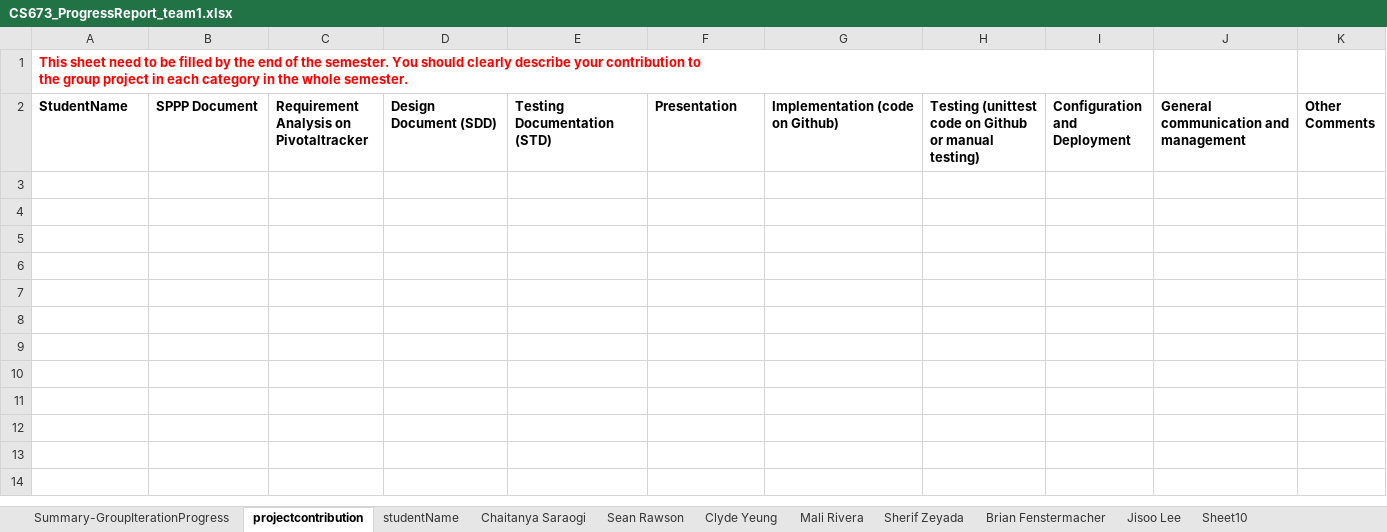
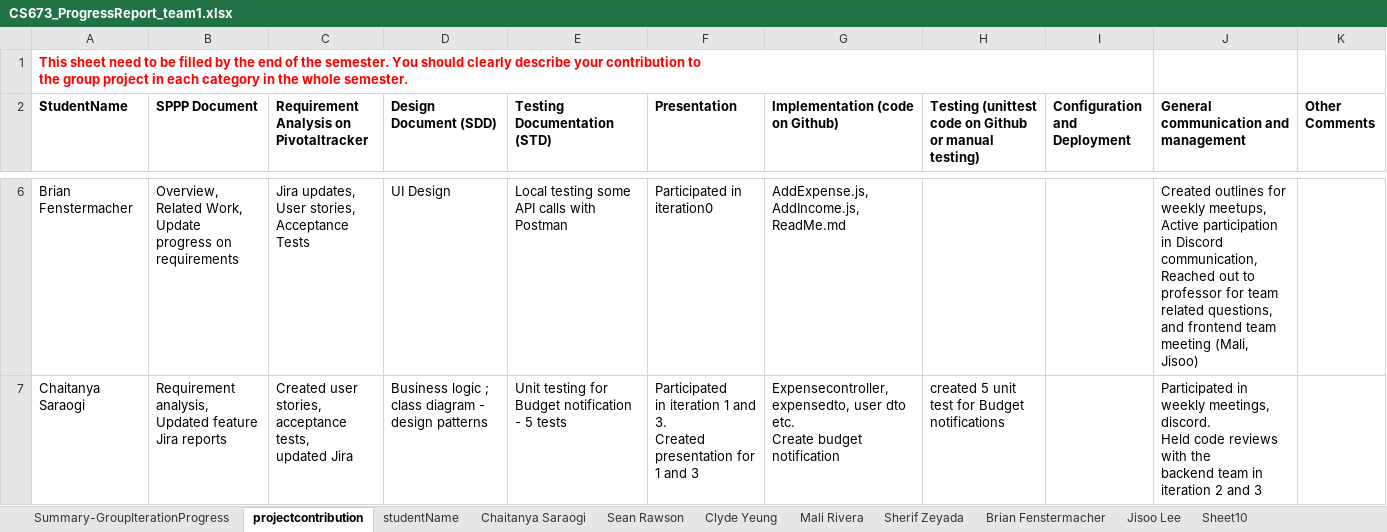
Before and after one commit to BUMETCS673/project-team-1, an Excel workbook: doc/CS673_ProgressReport_team1.xlsx, sheet projectcontribution, drawn as a sheet; only a part is shown, gaps mark what is left out; values as stored, in another font and other column widths than the file's, no borders; charts and pictures not drawn; ↵ is a line break in a cell; the diff covers the shown part only; the diff names each change by its address in the sheet, - before the commit and + after, or states it on an @@ line.

Commit message:
Iteration 3 Upload

```diff
--- a/doc/CS673_ProgressReport_team1.xlsx (sheet projectcontribution)
+++ b/doc/CS673_ProgressReport_team1.xlsx (sheet projectcontribution)
+row 6: Brian Fenstermacher | Overview, ↵ Related Work, ↵ Update progress on requirements | Jira updates, ↵ User stories, ↵ Acceptance Tests | UI Design | Local testing some API calls with Postman | Participated in iteration0 | AddExpense.js, AddIncome.js, ReadMe.md |  |  | Created outlines for weekly meetups, Active participation in Discord communication, Reached out to professor for team related questions, and frontend team meeting (Mali, Jisoo)
+row 7: Chaitanya Saraogi | Requirement analysis, ↵ Updated feature Jira reports | Created user stories, ↵ acceptance tests, ↵ updated Jira | Business logic ; class diagram - design patterns | Unit testing for Budget notification ↵ - 5 tests | Participated ↵ in iteration 1 and 3. ↵ Created presentation for 1 and 3 | Expensecontroller, expensedto, user dto etc. ↵ Create budget notification | created 5 unit test for Budget notifications |  | Participated in weekly meetings, discord. ↵ Held code reviews with the ↵ backend team in iteration 2 and 3
```
Also changed, not shown: 5 added rows elsewhere in this sheet, sheet Sean Rawson, sheet Brian Fenstermacher, sheet Sherif Zeyada, sheet Jisoo Lee, sheet Clyde Yeung, sheet Chaitanya Saraogi, 2 more sheets, formulas that keep their value, doc/CS673_SPPP_RiskManagement_team1.xlsx, 4 other files.
